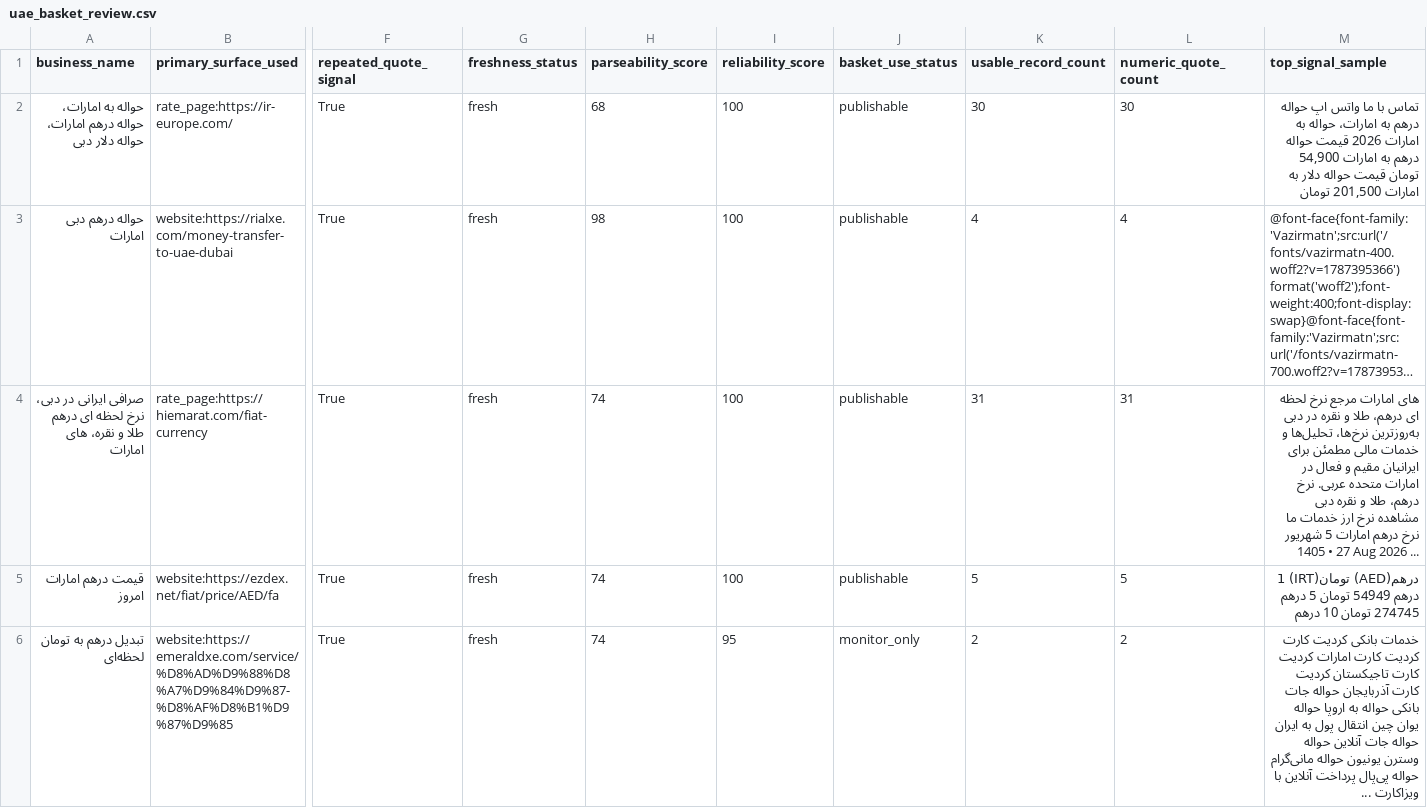
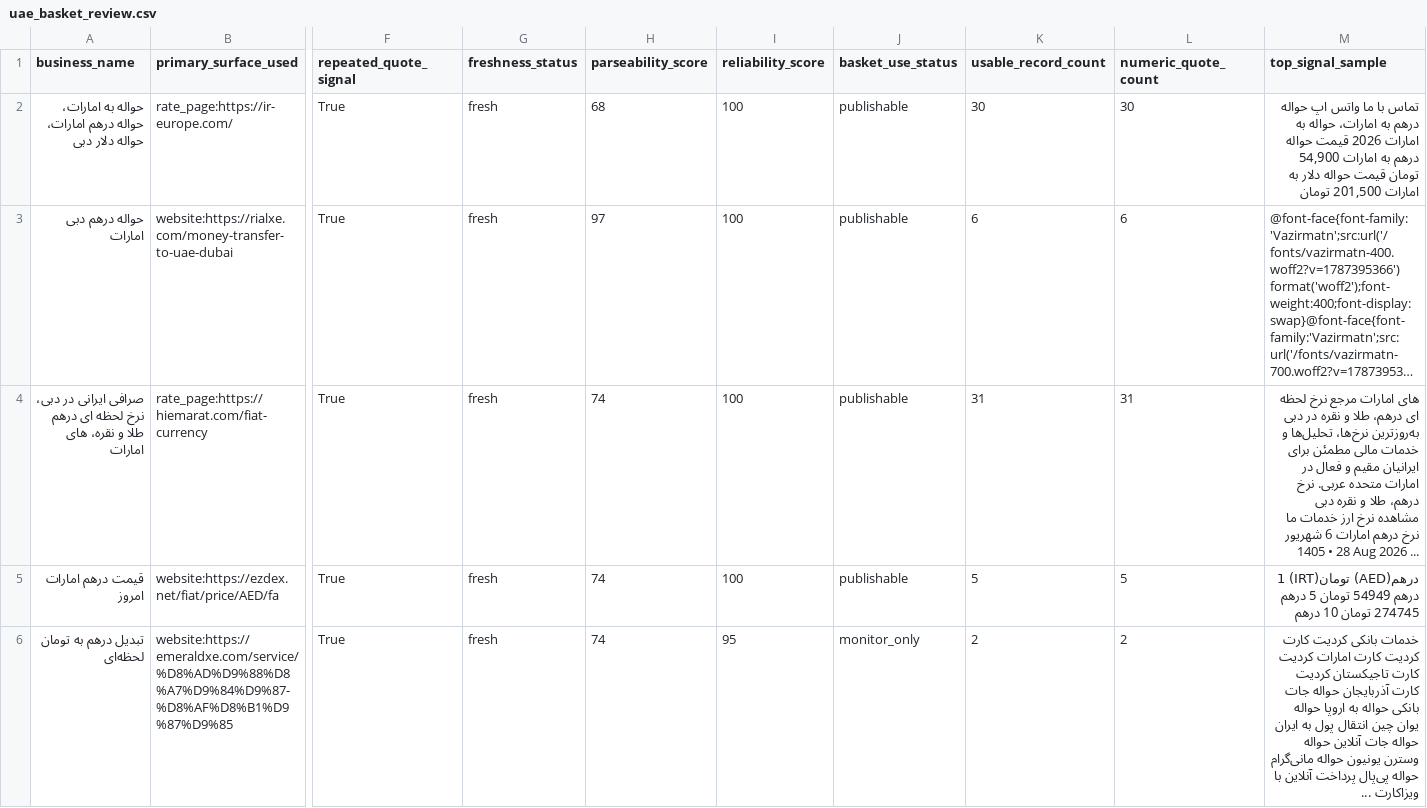
Before and after one commit to KevinMehrabi/rialwatch, a CSV file: survey_outputs/uae_basket_review.csv, drawn as a sheet; only a part is shown, gaps mark what is left out; long unchanged cells end in …; the diff names each change by its address in the sheet, - before the commit and + after, or states it on an @@ line.

```diff
--- a/survey_outputs/uae_basket_review.csv
+++ b/survey_outputs/uae_basket_review.csv
-H3 (parseability_score): 98
+H3 (parseability_score): 97
-K3 (usable_record_count): 4
+K3 (usable_record_count): 6
-L3 (numeric_quote_count): 4
+L3 (numeric_quote_count): 6
-M4 (top_signal_sample): …درهم امارات 5 شهریور 1405 • 27 Aug 2026…
+M4 (top_signal_sample): …درهم امارات 6 شهریور 1405 • 28 Aug 2026…
```
Also changed, not shown: survey_outputs/regional_fx_board_candidates.csv, survey_outputs/regional_fx_board_records.csv, 18 other files.
